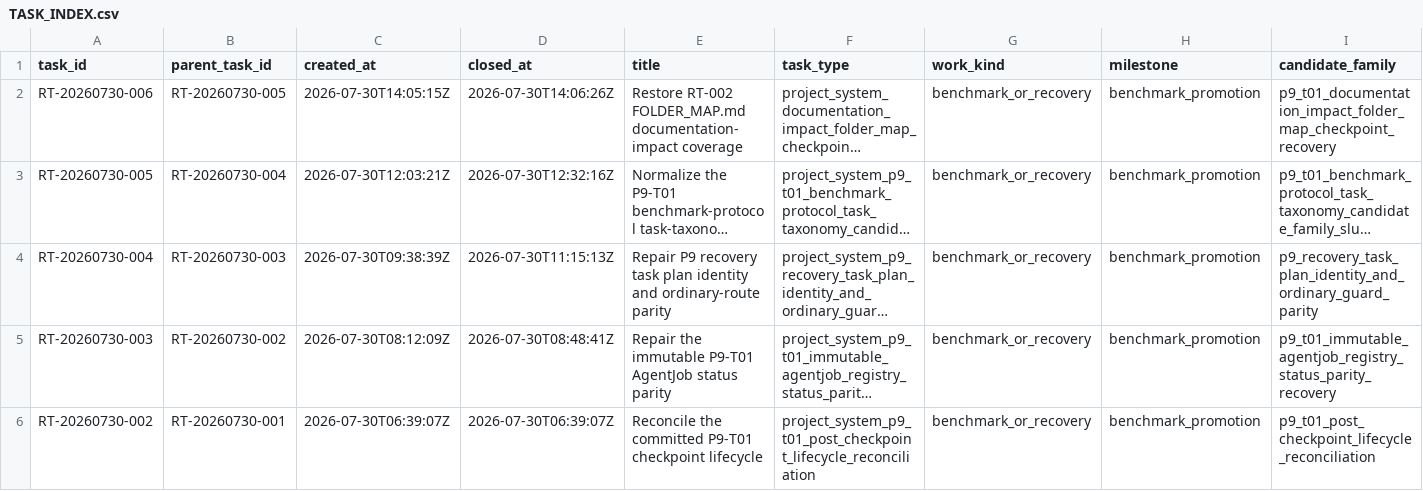
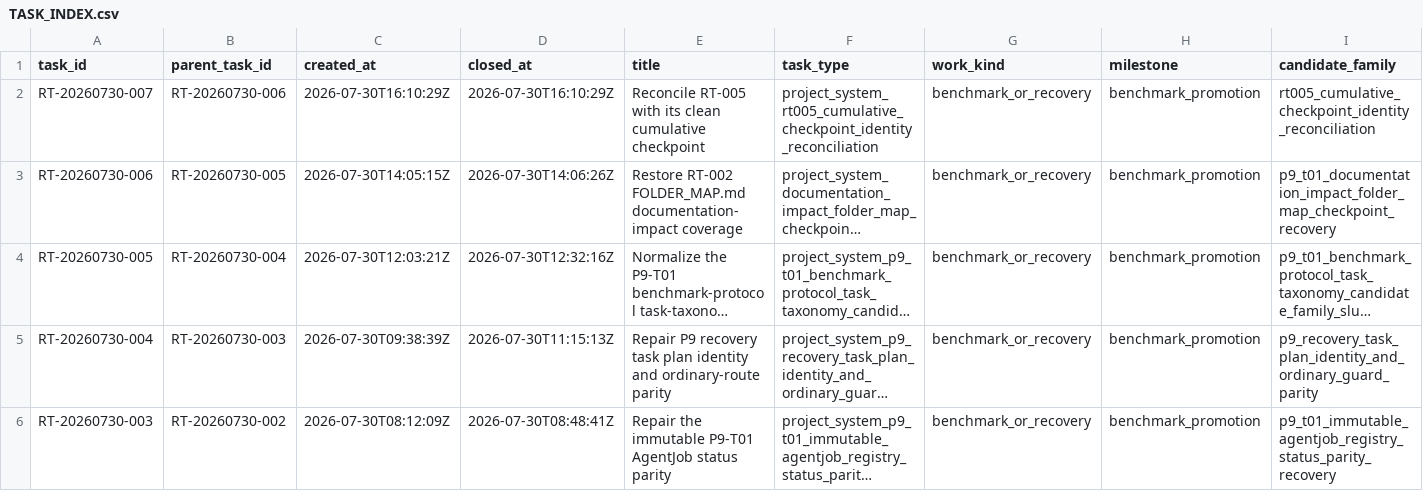
Before and after one commit to AngryOwlAI/The-AEther-Flow, a CSV file: research_control/tasks/TASK_INDEX.csv, drawn as a sheet; only a part is shown; the shorter side is filled out with more unchanged rows; long unchanged cells end in …; rows hold the shown columns only; the diff names each change by its address in the sheet, - before the commit and + after, or states it on an @@ line.

Commit message:
Research control: RT-20260730-007 process-integrity-auditor@0.1.0--RT-20260730-007 completion
Decision: DDR-20260730-007

AgentJob: AJ-RT-20260730-007-001

Handoff: handoff-0914

Summary: Generation 175 verifies that cumulative commit e4a644e contains the exact completed RT-005 and RT-006 transaction, preserves all protected P9-T01 bytes, and records generation 174's clean no_action without inventing a second commit. The stale pending-checkpoint instruction is superseded; P9-T02 remains unexecuted until one RT-007 checkpoint commits.

Validation: memory sync PASS; final memory core PASS; research-control PASS; diff allowlist PASS

Push: not performed

```diff
--- a/research_control/tasks/TASK_INDEX.csv
+++ b/research_control/tasks/TASK_INDEX.csv
+row 2: RT-20260730-007 | RT-20260730-006 | 2026-07-30T16:10:29Z | 2026-07-30T16:10:29Z | Reconcile RT-005 with its clean cumulative checkpoint | project_system_rt005_cumulative_checkpoint_identity_reconciliation | benchmark_or_recovery | benchmark_promotion | rt005_cumulative_checkpoint_identity_reconciliation
```
Also changed, not shown: registries/DIRECTOR_DECISION_REGISTRY.csv, registries/MARKDOWN_SOURCE_REGISTRY.csv, 36 other files.
